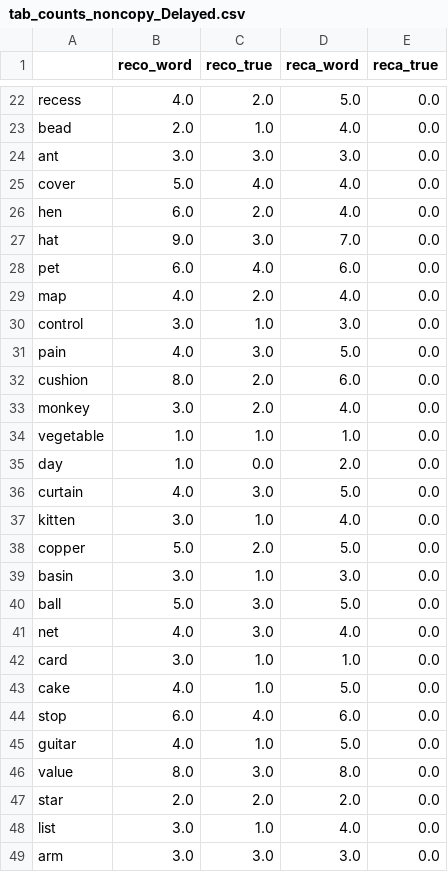
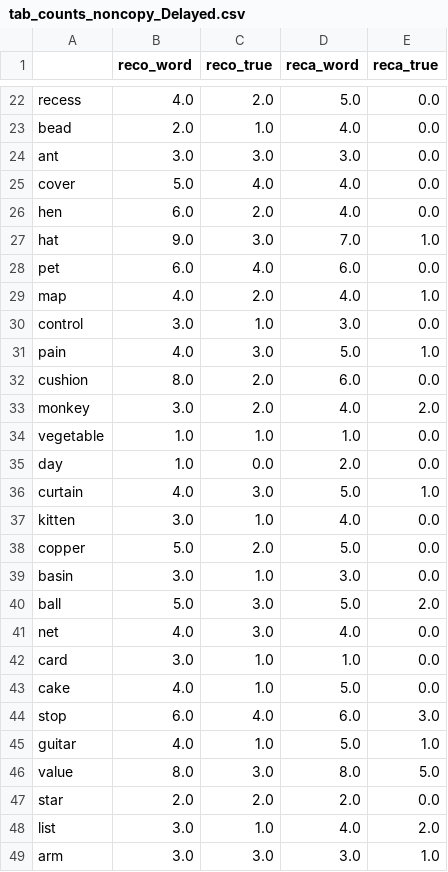
Before and after one commit to CRTandKDU/TulvingTest, a CSV file: tulving/tab_counts_noncopy_Delayed.csv, drawn as a sheet; only a part is shown, gaps mark what is left out; the diff covers the shown part only.

```diff
--- a/tulving/tab_counts_noncopy_Delayed.csv
+++ b/tulving/tab_counts_noncopy_Delayed.csv
@@ -26,12 +26,12 @@ cover,5.0,4.0,4.0,0.0
 hen,6.0,2.0,4.0,0.0
-hat,9.0,3.0,7.0,0.0
+hat,9.0,3.0,7.0,1.0
 pet,6.0,4.0,6.0,0.0
-map,4.0,2.0,4.0,0.0
+map,4.0,2.0,4.0,1.0
 control,3.0,1.0,3.0,0.0
-pain,4.0,3.0,5.0,0.0
+pain,4.0,3.0,5.0,1.0
 cushion,8.0,2.0,6.0,0.0
-monkey,3.0,2.0,4.0,0.0
+monkey,3.0,2.0,4.0,2.0
 vegetable,1.0,1.0,1.0,0.0
 day,1.0,0.0,2.0,0.0
-curtain,4.0,3.0,5.0,0.0
+curtain,4.0,3.0,5.0,1.0
 kitten,3.0,1.0,4.0,0.0
@@ -39,3 +39,3 @@ copper,5.0,2.0,5.0,0.0
 basin,3.0,1.0,3.0,0.0
-ball,5.0,3.0,5.0,0.0
+ball,5.0,3.0,5.0,2.0
 net,4.0,3.0,4.0,0.0
@@ -43,7 +43,7 @@ card,3.0,1.0,1.0,0.0
 cake,4.0,1.0,5.0,0.0
-stop,6.0,4.0,6.0,0.0
-guitar,4.0,1.0,5.0,0.0
-value,8.0,3.0,8.0,0.0
+stop,6.0,4.0,6.0,3.0
+guitar,4.0,1.0,5.0,1.0
+value,8.0,3.0,8.0,5.0
 star,2.0,2.0,2.0,0.0
-list,3.0,1.0,4.0,0.0
-arm,3.0,3.0,3.0,0.0
+list,3.0,1.0,4.0,2.0
+arm,3.0,3.0,3.0,1.0
```
Also changed, not shown: 9 edited cells elsewhere in this file, 4 other files.
